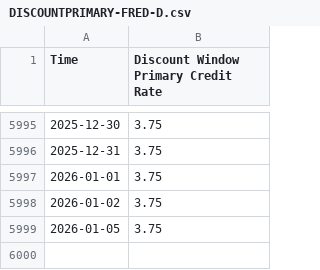
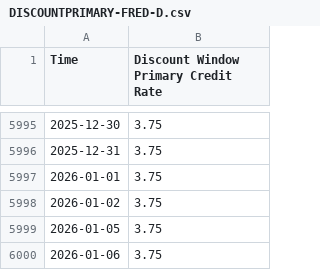
Before and after one commit to yhao21/DataPrinciplesofMacro, a CSV file: data/parse_data/DISCOUNTPRIMARY-FRED-D.csv, drawn as a sheet; only a part is shown, gaps mark what is left out; the diff names each change by its address in the sheet, - before the commit and + after, or states it on an @@ line.

```diff
--- a/data/parse_data/DISCOUNTPRIMARY-FRED-D.csv
+++ b/data/parse_data/DISCOUNTPRIMARY-FRED-D.csv
+row 6000: 2026-01-06 | 3.75
```
Also changed, not shown: data/parse_data/FFER-FRED-D.csv, data/parse_data/IORB-FRED-D.csv, 45 other files.
